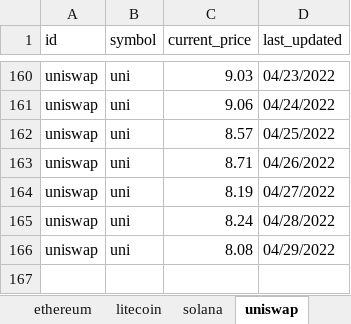
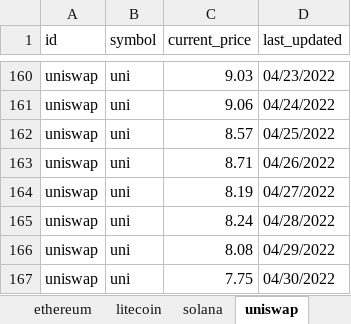
Before and after one commit to dfinke/TrackCrypto, an Excel workbook: charts.xlsx, sheet uniswap, drawn as a sheet; only a part is shown, gaps mark what is left out; values as stored, in another font and other column widths than the file's, no borders; charts and pictures not drawn; the diff names each change by its address in the sheet, - before the commit and + after, or states it on an @@ line.

```diff
--- a/charts.xlsx (sheet uniswap)
+++ b/charts.xlsx (sheet uniswap)
+row 167: uniswap | uni | 7.75 | 04/30/2022
```
Also changed, not shown: sheet bitcoin, sheet chainlink, sheet cardano, sheet solana, sheet litecoin, sheet ethereum, 1 more sheet, charts or pictures, coins.xlsx, 8 other files.
